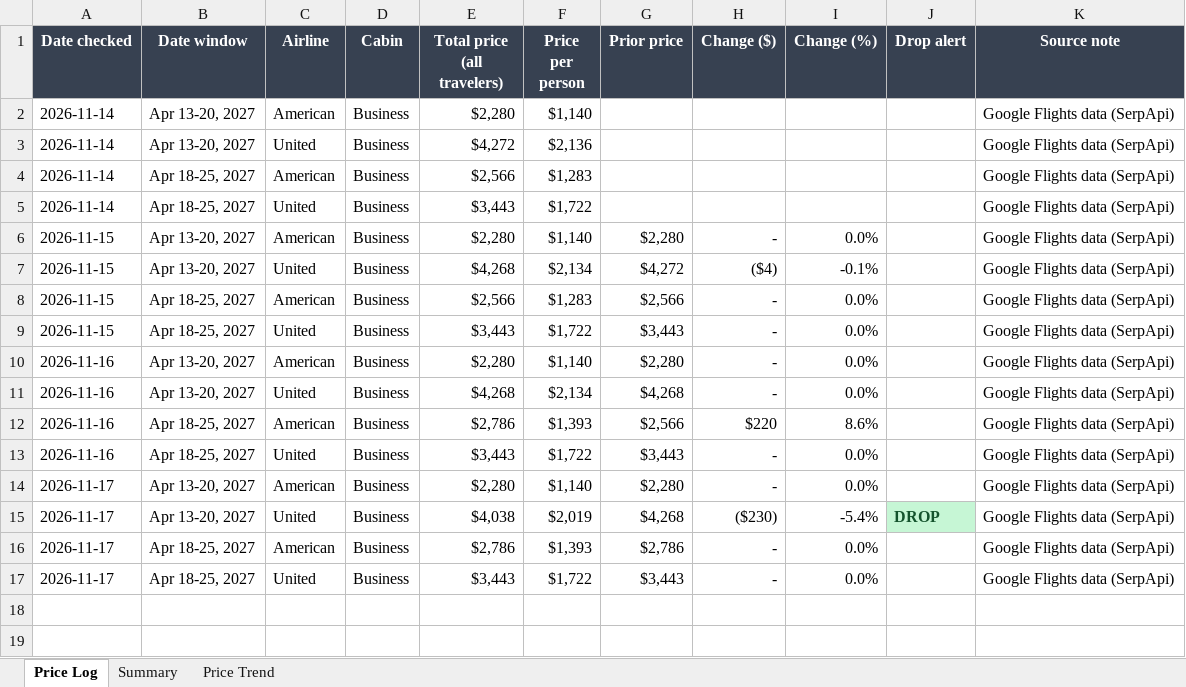
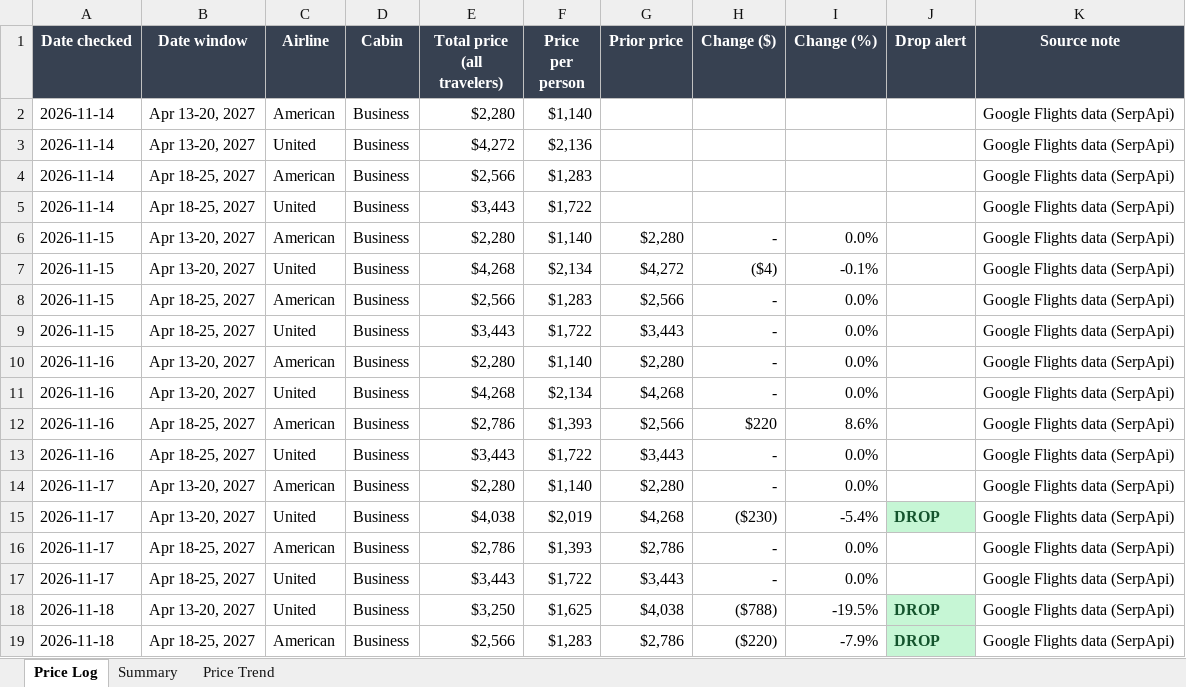
Before and after one commit to robinbuilds-products/flight-price-tracker, an Excel workbook: data/Flight_Price_Tracker.xlsx, sheet Price Log, drawn as a sheet; values as stored, in another font and other column widths than the file's, no borders; the diff names each change by its address in the sheet, - before the commit and + after, or states it on an @@ line.

Commit message:
Price data for 2026-11-18

```diff
--- a/data/Flight_Price_Tracker.xlsx (sheet Price Log)
+++ b/data/Flight_Price_Tracker.xlsx (sheet Price Log)
+row 18: 2026-11-18 | Apr 13-20, 2027 | United | Business | $3,250 | $1,625 | $4,038 | ($788) | -19.5% | DROP | Google Flights data (SerpApi)
+row 19: 2026-11-18 | Apr 18-25, 2027 | American | Business | $2,566 | $1,283 | $2,786 | ($220) | -7.9% | DROP | Google Flights data (SerpApi)
```
Also changed, not shown: sheet Summary, sheet Price Trend, charts or pictures, 1 other file.
